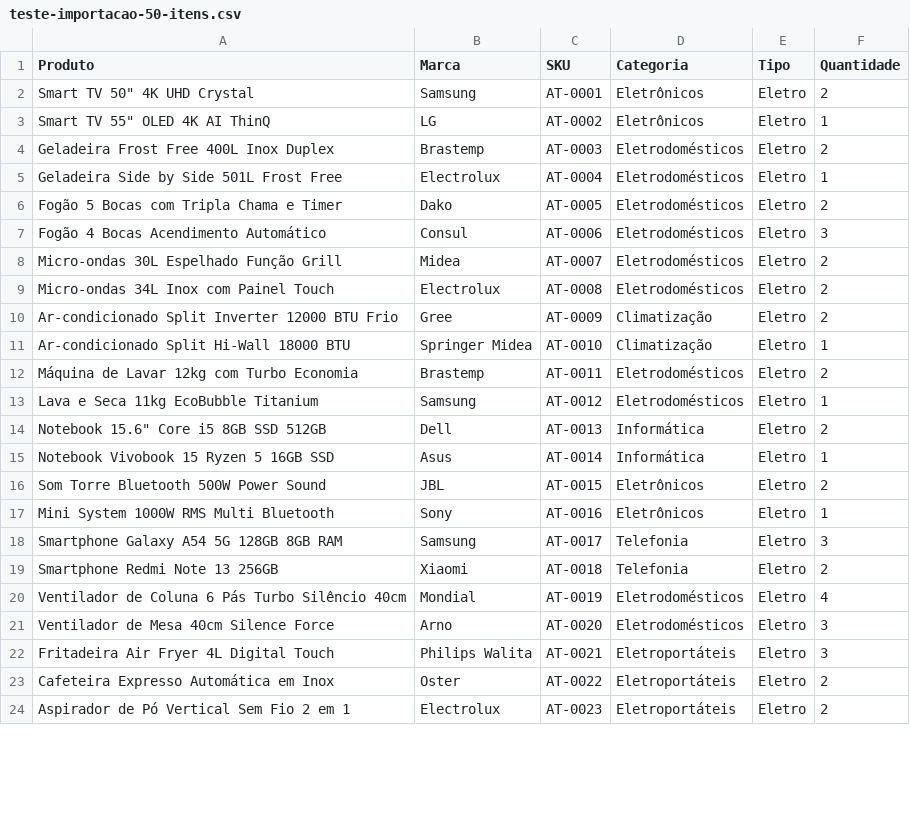
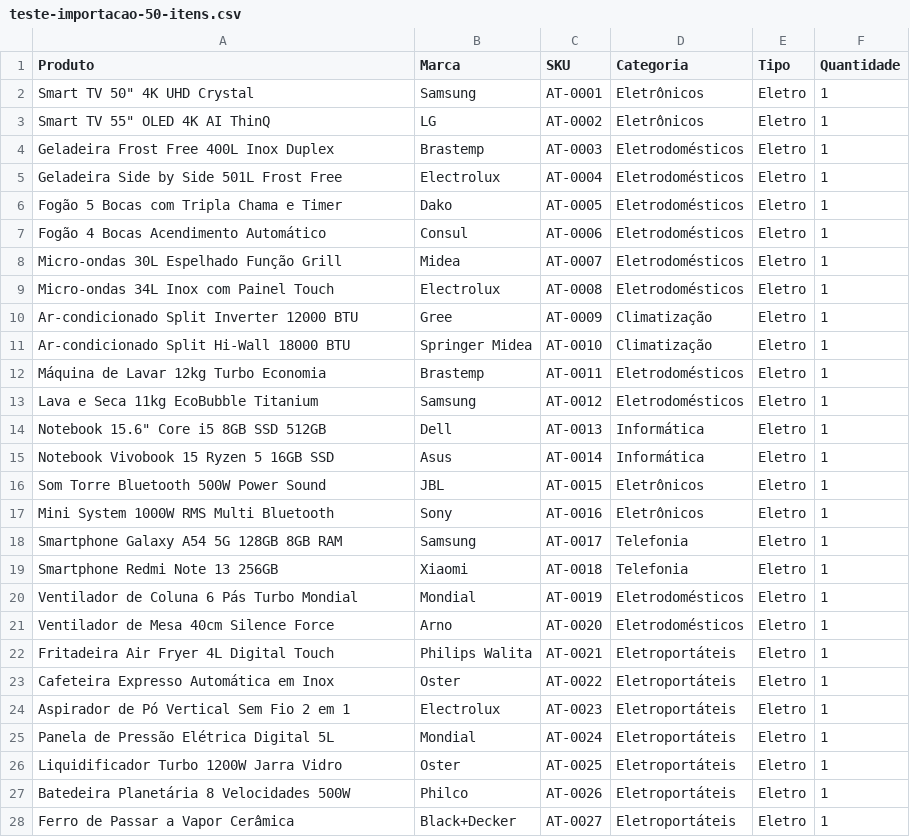
Before and after one commit to LuizAmeida/gerenciador-controle-estoque, a CSV file: teste-importacao-50-itens.csv, drawn as a sheet; only a part is shown; the diff covers the shown part only.

```diff
--- a/teste-importacao-50-itens.csv
+++ b/teste-importacao-50-itens.csv
@@ -1,24 +1,28 @@
 Produto;Marca;SKU;Categoria;Tipo;Quantidade
-"Smart TV 50"" 4K UHD Crystal";Samsung;AT-0001;Eletrônicos;Eletro;2
+"Smart TV 50"" 4K UHD Crystal";Samsung;AT-0001;Eletrônicos;Eletro;1
 "Smart TV 55"" OLED 4K AI ThinQ";LG;AT-0002;Eletrônicos;Eletro;1
-Geladeira Frost Free 400L Inox Duplex;Brastemp;AT-0003;Eletrodomésticos;Eletro;2
+Geladeira Frost Free 400L Inox Duplex;Brastemp;AT-0003;Eletrodomésticos;Eletro;1
 Geladeira Side by Side 501L Frost Free;Electrolux;AT-0004;Eletrodomésticos;Eletro;1
-Fogão 5 Bocas com Tripla Chama e Timer;Dako;AT-0005;Eletrodomésticos;Eletro;2
-Fogão 4 Bocas Acendimento Automático;Consul;AT-0006;Eletrodomésticos;Eletro;3
-Micro-ondas 30L Espelhado Função Grill;Midea;AT-0007;Eletrodomésticos;Eletro;2
-Micro-ondas 34L Inox com Painel Touch;Electrolux;AT-0008;Eletrodomésticos;Eletro;2
-Ar-condicionado Split Inverter 12000 BTU Frio;Gree;AT-0009;Climatização;Eletro;2
+Fogão 5 Bocas com Tripla Chama e Timer;Dako;AT-0005;Eletrodomésticos;Eletro;1
+Fogão 4 Bocas Acendimento Automático;Consul;AT-0006;Eletrodomésticos;Eletro;1
+Micro-ondas 30L Espelhado Função Grill;Midea;AT-0007;Eletrodomésticos;Eletro;1
+Micro-ondas 34L Inox com Painel Touch;Electrolux;AT-0008;Eletrodomésticos;Eletro;1
+Ar-condicionado Split Inverter 12000 BTU;Gree;AT-0009;Climatização;Eletro;1
 Ar-condicionado Split Hi-Wall 18000 BTU;Springer Midea;AT-0010;Climatização;Eletro;1
-Máquina de Lavar 12kg com Turbo Economia;Brastemp;AT-0011;Eletrodomésticos;Eletro;2
+Máquina de Lavar 12kg Turbo Economia;Brastemp;AT-0011;Eletrodomésticos;Eletro;1
 Lava e Seca 11kg EcoBubble Titanium;Samsung;AT-0012;Eletrodomésticos;Eletro;1
-"Notebook 15.6"" Core i5 8GB SSD 512GB";Dell;AT-0013;Informática;Eletro;2
+"Notebook 15.6"" Core i5 8GB SSD 512GB";Dell;AT-0013;Informática;Eletro;1
 Notebook Vivobook 15 Ryzen 5 16GB SSD;Asus;AT-0014;Informática;Eletro;1
-Som Torre Bluetooth 500W Power Sound;JBL;AT-0015;Eletrônicos;Eletro;2
+Som Torre Bluetooth 500W Power Sound;JBL;AT-0015;Eletrônicos;Eletro;1
 Mini System 1000W RMS Multi Bluetooth;Sony;AT-0016;Eletrônicos;Eletro;1
-Smartphone Galaxy A54 5G 128GB 8GB RAM;Samsung;AT-0017;Telefonia;Eletro;3
-Smartphone Redmi Note 13 256GB;Xiaomi;AT-0018;Telefonia;Eletro;2
-Ventilador de Coluna 6 Pás Turbo Silêncio 40cm;Mondial;AT-0019;Eletrodomésticos;Eletro;4
-Ventilador de Mesa 40cm Silence Force;Arno;AT-0020;Eletrodomésticos;Eletro;3
-Fritadeira Air Fryer 4L Digital Touch;Philips Walita;AT-0021;Eletroportáteis;Eletro;3
-Cafeteira Expresso Automática em Inox;Oster;AT-0022;Eletroportáteis;Eletro;2
-Aspirador de Pó Vertical Sem Fio 2 em 1;Electrolux;AT-0023;Eletroportáteis;Eletro;2
+Smartphone Galaxy A54 5G 128GB 8GB RAM;Samsung;AT-0017;Telefonia;Eletro;1
+Smartphone Redmi Note 13 256GB;Xiaomi;AT-0018;Telefonia;Eletro;1
+Ventilador de Coluna 6 Pás Turbo Mondial;Mondial;AT-0019;Eletrodomésticos;Eletro;1
+Ventilador de Mesa 40cm Silence Force;Arno;AT-0020;Eletrodomésticos;Eletro;1
+Fritadeira Air Fryer 4L Digital Touch;Philips Walita;AT-0021;Eletroportáteis;Eletro;1
+Cafeteira Expresso Automática em Inox;Oster;AT-0022;Eletroportáteis;Eletro;1
+Aspirador de Pó Vertical Sem Fio 2 em 1;Electrolux;AT-0023;Eletroportáteis;Eletro;1
+Panela de Pressão Elétrica Digital 5L;Mondial;AT-0024;Eletroportáteis;Eletro;1
+Liquidificador Turbo 1200W Jarra Vidro;Oster;AT-0025;Eletroportáteis;Eletro;1
+Batedeira Planetária 8 Velocidades 500W;Philco;AT-0026;Eletroportáteis;Eletro;1
+Ferro de Passar a Vapor Cerâmica;Black+Decker;AT-0027;Eletroportáteis;Eletro;1
```
Also changed, not shown: 6 added rows, 10 removed rows and 31 edited cells elsewhere in this file.
